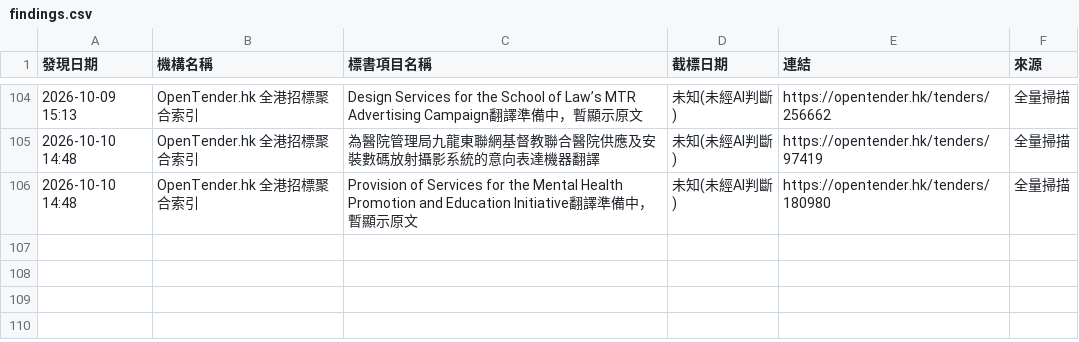
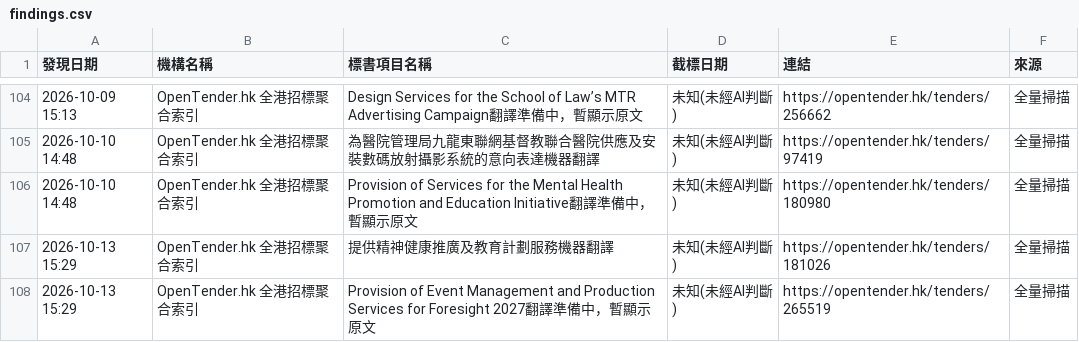
Before and after one commit to SSHKLTD/autotender, a CSV file: playwright-scanner/state/findings.csv, drawn as a sheet; only a part is shown, gaps mark what is left out.

Commit message:
chore: update playwright scanner state and findings [skip ci]

```diff
--- a/playwright-scanner/state/findings.csv
+++ b/playwright-scanner/state/findings.csv
@@ -106 +106,3 @@
 "2026-10-10 14:48","OpenTender.hk 全港招標聚合索引","Provision of Services for the Mental Health Promotion and Education Initiative翻譯準備中，暫顯示原文","未知(未經AI判斷)","https://opentender.hk/tenders/180980","全量掃描"
+"2026-10-13 15:29","OpenTender.hk 全港招標聚合索引","提供精神健康推廣及教育計劃服務機器翻譯","未知(未經AI判斷)","https://opentender.hk/tenders/181026","全量掃描"
+"2026-10-13 15:29","OpenTender.hk 全港招標聚合索引","Provision of Event Management and Production Services for Foresight 2027翻譯準備中，暫顯示原文","未知(未經AI判斷)","https://opentender.hk/tenders/265519","全量掃描"
```
Also changed, not shown: 1 other file.
